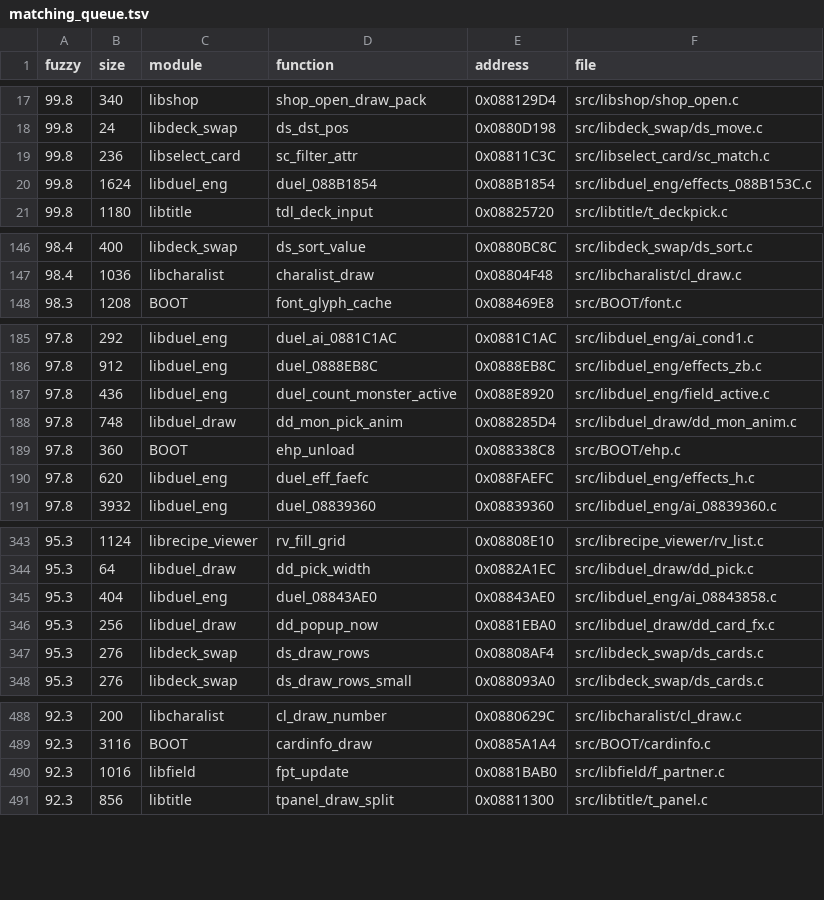
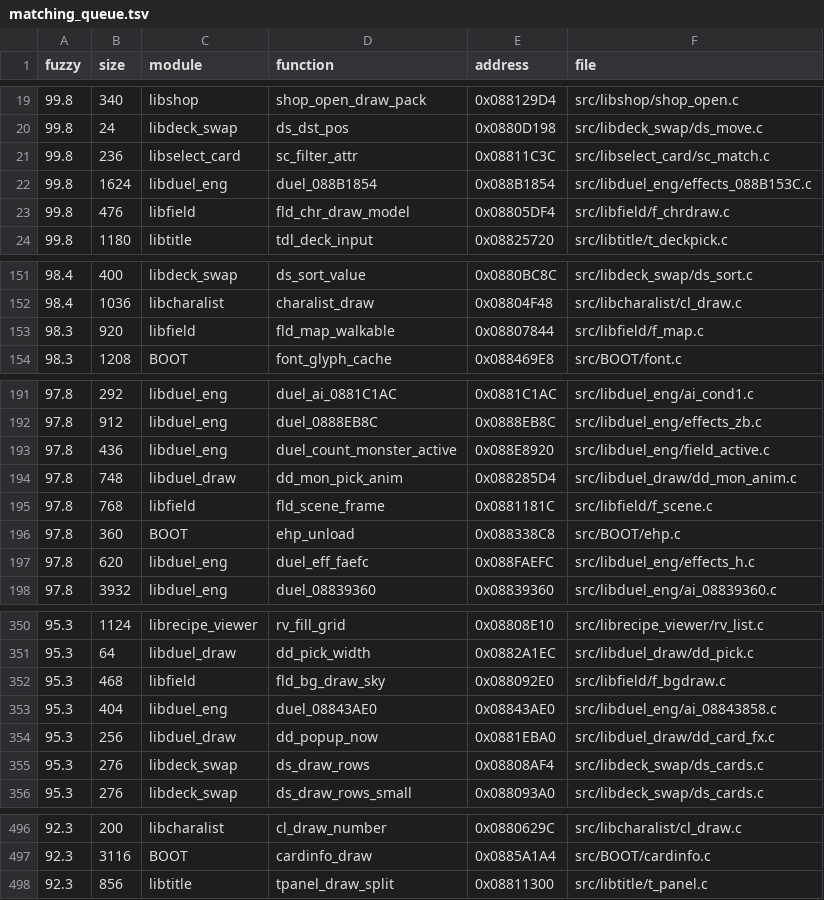
Before and after one commit to thiago-cipitelli/tagforce-decomp, a TSV file: docs/matching_queue.tsv, drawn as a sheet; only a part is shown, gaps mark what is left out; the diff covers the shown part only.

```diff
--- a/docs/matching_queue.tsv
+++ b/docs/matching_queue.tsv
@@ -20,2 +22,3 @@ fuzzy	size	module	function	address	file
 99.8	1624	libduel_eng	duel_088B1854	0x088B1854	src/libduel_eng/effects_088B153C.c
+99.8	476	libfield	fld_chr_draw_model	0x08805DF4	src/libfield/f_chrdraw.c
 99.8	1180	libtitle	tdl_deck_input	0x08825720	src/libtitle/t_deckpick.c
@@ -147,2 +152,3 @@ fuzzy	size	module	function	address	file
 98.4	1036	libcharalist	charalist_draw	0x08804F48	src/libcharalist/cl_draw.c
+98.3	920	libfield	fld_map_walkable	0x08807844	src/libfield/f_map.c
 98.3	1208	BOOT	font_glyph_cache	0x088469E8	src/BOOT/font.c
@@ -188,2 +194,3 @@ fuzzy	size	module	function	address	file
 97.8	748	libduel_draw	dd_mon_pick_anim	0x088285D4	src/libduel_draw/dd_mon_anim.c
+97.8	768	libfield	fld_scene_frame	0x0881181C	src/libfield/f_scene.c
 97.8	360	BOOT	ehp_unload	0x088338C8	src/BOOT/ehp.c
@@ -344,2 +351,3 @@ fuzzy	size	module	function	address	file
 95.3	64	libduel_draw	dd_pick_width	0x0882A1EC	src/libduel_draw/dd_pick.c
+95.3	468	libfield	fld_bg_draw_sky	0x088092E0	src/libfield/f_bgdraw.c
 95.3	404	libduel_eng	duel_08843AE0	0x08843AE0	src/libduel_eng/ai_08843858.c
@@ -489,3 +497,2 @@ fuzzy	size	module	function	address	file
 92.3	3116	BOOT	cardinfo_draw	0x0885A1A4	src/BOOT/cardinfo.c
-92.3	1016	libfield	fpt_update	0x0881BAB0	src/libfield/f_partner.c
 92.3	856	libtitle	tpanel_draw_split	0x08811300	src/libtitle/t_panel.c
```
Also changed, not shown: 6 added rows, 10 removed rows and 4 edited cells elsewhere in this file, 1 other file.
